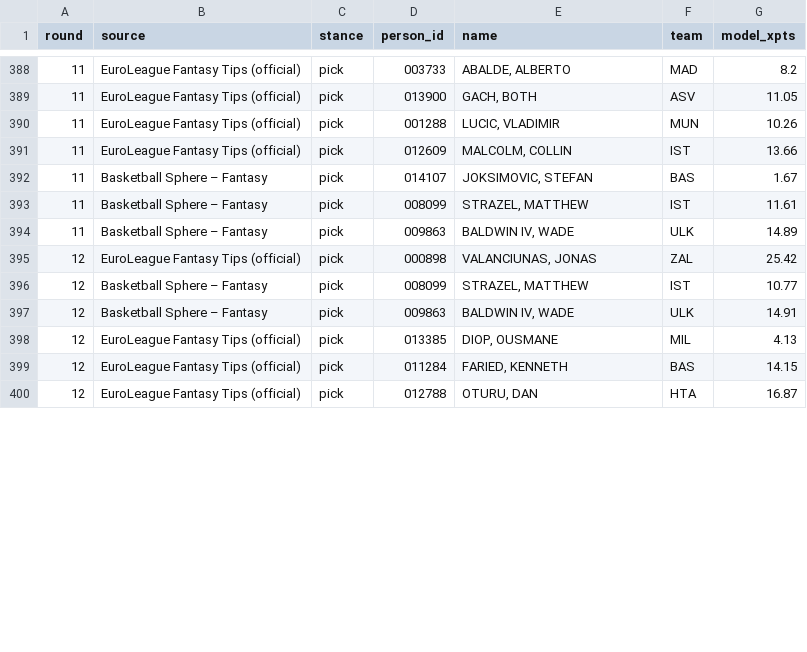
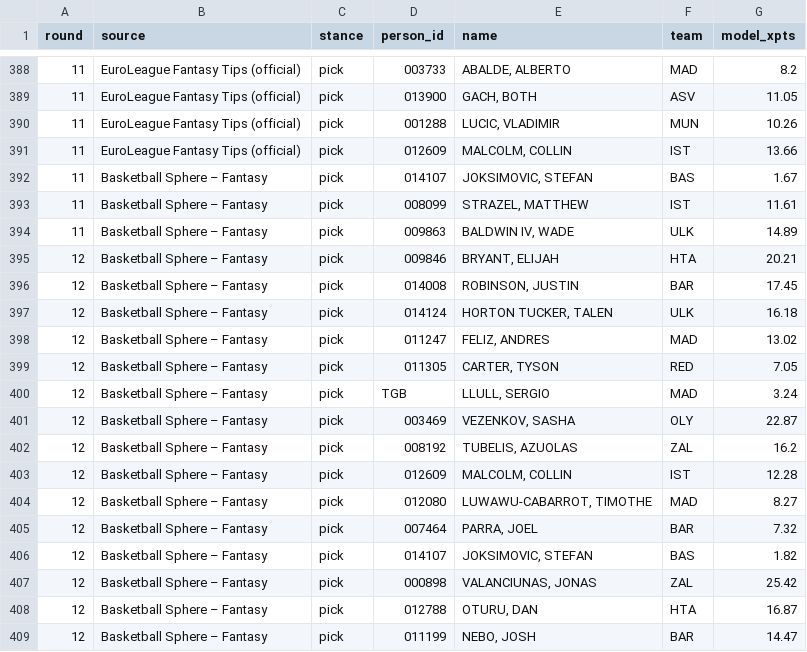
Before and after one commit to VaGlar/Euroleague-Fantasy-Challenge, a CSV file: data/public/expert_log.csv, drawn as a sheet; only a part is shown, gaps mark what is left out; the diff covers the shown part only.

Commit message:
data: update 2026-11-16 05:09

```diff
--- a/data/public/expert_log.csv
+++ b/data/public/expert_log.csv
@@ -394,7 +394,16 @@ round,source,stance,person_id,name,team,model_xpts
 11,Basketball Sphere – Fantasy,pick,009863,"BALDWIN IV, WADE",ULK,14.89
-12,EuroLeague Fantasy Tips (official),pick,000898,"VALANCIUNAS, JONAS",ZAL,25.42
-12,Basketball Sphere – Fantasy,pick,008099,"STRAZEL, MATTHEW",IST,10.77
-12,Basketball Sphere – Fantasy,pick,009863,"BALDWIN IV, WADE",ULK,14.91
-12,EuroLeague Fantasy Tips (official),pick,013385,"DIOP, OUSMANE",MIL,4.13
-12,EuroLeague Fantasy Tips (official),pick,011284,"FARIED, KENNETH",BAS,14.15
-12,EuroLeague Fantasy Tips (official),pick,012788,"OTURU, DAN",HTA,16.87
+12,Basketball Sphere – Fantasy,pick,009846,"BRYANT, ELIJAH",HTA,20.21
+12,Basketball Sphere – Fantasy,pick,014008,"ROBINSON, JUSTIN",BAR,17.45
+12,Basketball Sphere – Fantasy,pick,014124,"HORTON TUCKER, TALEN",ULK,16.18
+12,Basketball Sphere – Fantasy,pick,011247,"FELIZ, ANDRES",MAD,13.02
+12,Basketball Sphere – Fantasy,pick,011305,"CARTER, TYSON",RED,7.05
+12,Basketball Sphere – Fantasy,pick,TGB,"LLULL, SERGIO",MAD,3.24
+12,Basketball Sphere – Fantasy,pick,003469,"VEZENKOV, SASHA",OLY,22.87
+12,Basketball Sphere – Fantasy,pick,008192,"TUBELIS, AZUOLAS",ZAL,16.2
+12,Basketball Sphere – Fantasy,pick,012609,"MALCOLM, COLLIN",IST,12.28
+12,Basketball Sphere – Fantasy,pick,012080,"LUWAWU-CABARROT, TIMOTHE",MAD,8.27
+12,Basketball Sphere – Fantasy,pick,007464,"PARRA, JOEL",BAR,7.32
+12,Basketball Sphere – Fantasy,pick,014107,"JOKSIMOVIC, STEFAN",BAS,1.82
+12,Basketball Sphere – Fantasy,pick,000898,"VALANCIUNAS, JONAS",ZAL,25.42
+12,Basketball Sphere – Fantasy,pick,012788,"OTURU, DAN",HTA,16.87
+12,Basketball Sphere – Fantasy,pick,011199,"NEBO, JOSH",BAR,14.47
```
Also changed, not shown: 4 added rows and 8 edited cells elsewhere in this file, data/public/pred_log.csv, data/public/prices.csv, 9 other files.
